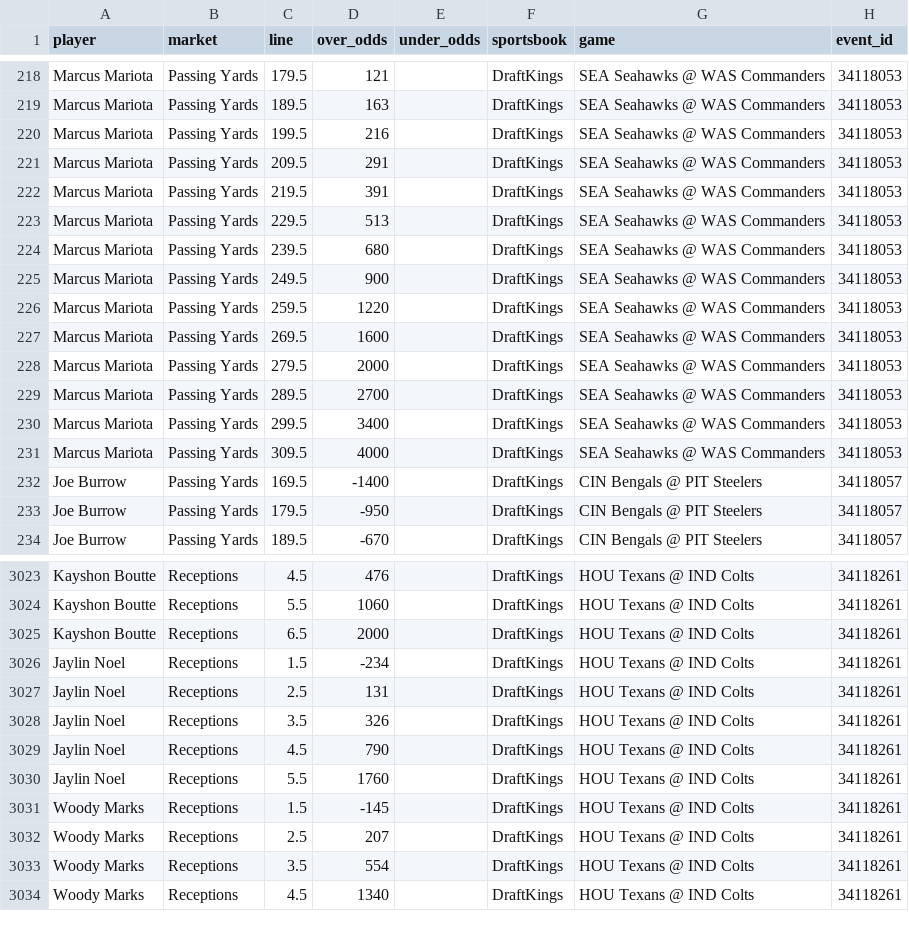
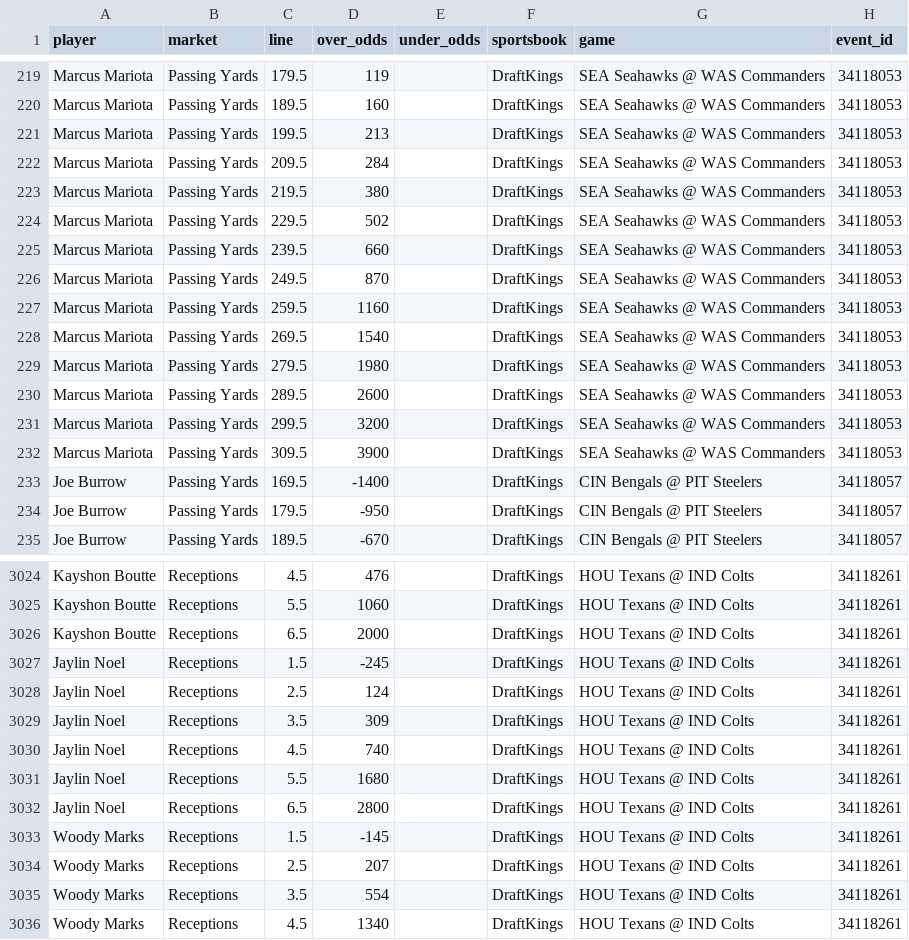
Before and after one commit to mackman08/nfl-prop-data, a CSV file: odds/nfl_player_props_latest.csv, drawn as a sheet; only a part is shown, gaps mark what is left out; addresses are those after the commit; the diff covers the shown part only; the diff names each change by its address in the sheet, - before the commit and + after, or states it on an @@ line.

```diff
--- a/odds/nfl_player_props_latest.csv
+++ b/odds/nfl_player_props_latest.csv
-D219 (over_odds): 121
+D219 (over_odds): 119
-D220 (over_odds): 163
+D220 (over_odds): 160
-D221 (over_odds): 216
+D221 (over_odds): 213
-D222 (over_odds): 291
+D222 (over_odds): 284
-D223 (over_odds): 391
+D223 (over_odds): 380
-D224 (over_odds): 513
+D224 (over_odds): 502
-D225 (over_odds): 680
+D225 (over_odds): 660
-D226 (over_odds): 900
+D226 (over_odds): 870
-D227 (over_odds): 1220
+D227 (over_odds): 1160
-D228 (over_odds): 1600
+D228 (over_odds): 1540
-D229 (over_odds): 2000
+D229 (over_odds): 1980
-D230 (over_odds): 2700
+D230 (over_odds): 2600
-D231 (over_odds): 3400
+D231 (over_odds): 3200
-D232 (over_odds): 4000
+D232 (over_odds): 3900
-D3027 (over_odds): -234
+D3027 (over_odds): -245
-D3028 (over_odds): 131
+D3028 (over_odds): 124
-D3029 (over_odds): 326
+D3029 (over_odds): 309
-D3030 (over_odds): 790
+D3030 (over_odds): 740
-D3031 (over_odds): 1760
+D3031 (over_odds): 1680
+row 3032: Jaylin Noel | Receptions | 6.5 | 2800 |  | DraftKings | HOU Texans @ IND Colts | 34118261
```
Also changed, not shown: 1 added row and 96 edited cells elsewhere in this file, 1 other file.
